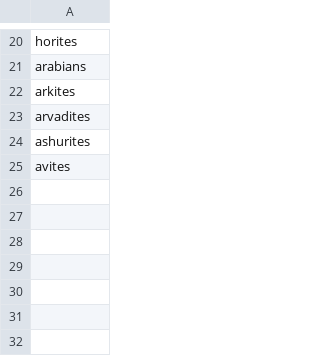
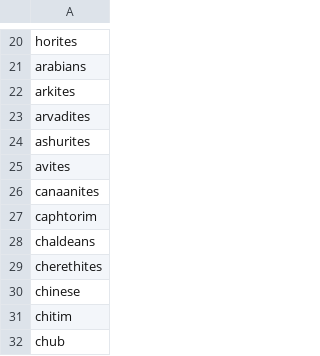
Before and after one commit to jadielam/intent-ranking, a CSV file: code/data/ner_entities/demonyms.csv, drawn as a sheet; only a part is shown, gaps mark what is left out.

```diff
--- a/code/data/ner_entities/demonyms.csv
+++ b/code/data/ner_entities/demonyms.csv
@@ -25 +25,8 @@ ashurites
 avites
+canaanites
+caphtorim
+chaldeans
+cherethites
+chinese
+chitim
+chub
```
Also changed, not shown: code/data/ner_entities/cities.csv, code/data/ner_entities/other_places.csv, 4 other files.
